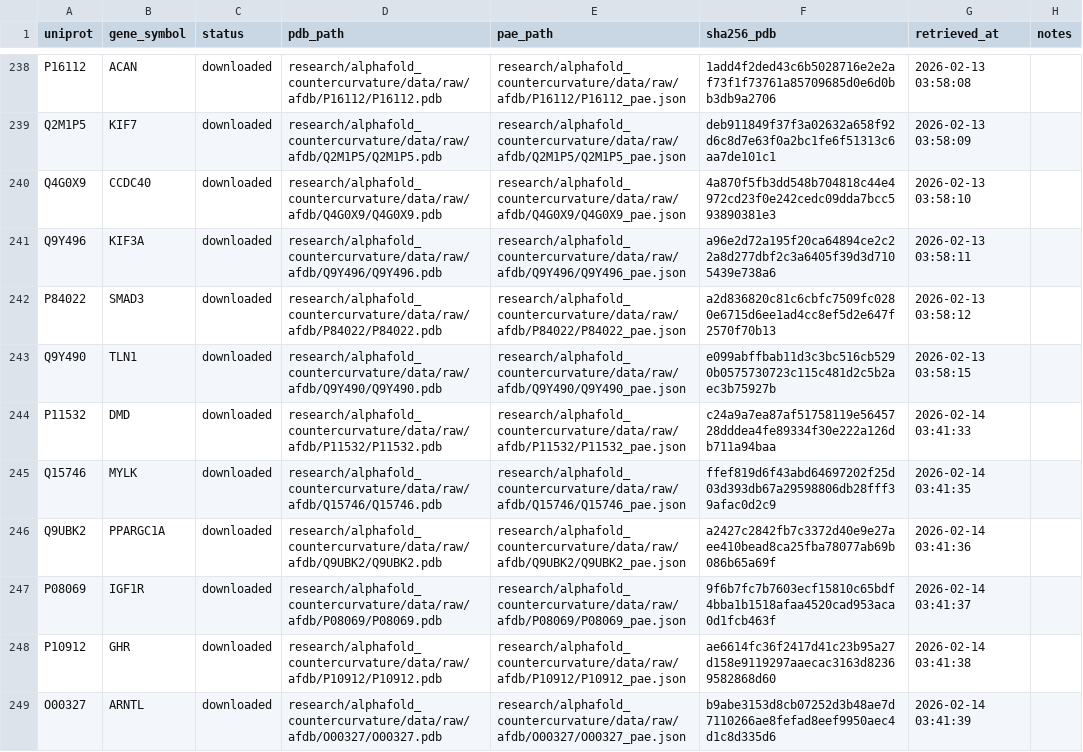
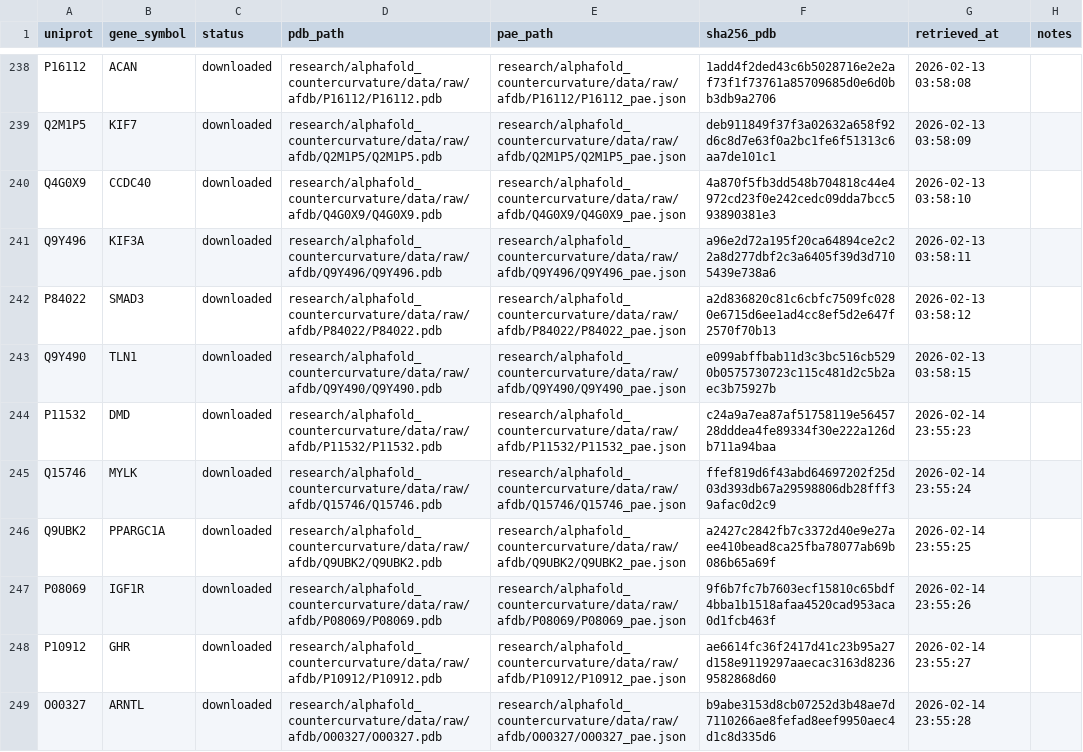
Before and after one commit to sayuj1989-ops/life, a CSV file: research/alphafold_countercurvature/data/manifest.csv, drawn as a sheet; only a part is shown, gaps mark what is left out.

```diff
--- a/research/alphafold_countercurvature/data/manifest.csv
+++ b/research/alphafold_countercurvature/data/manifest.csv
@@ -243,7 +243,7 @@ P84022,SMAD3,downloaded,research/alphafold_countercurvature/data/raw/afdb/P84022
 Q9Y490,TLN1,downloaded,research/alphafold_countercurvature/data/raw/afdb/Q9Y490/Q9Y490.pdb,research/alphafold_countercurvature/data/raw/afdb/Q9Y490/Q9Y490_pae.json,e099abffbab11d3c3bc516cb5290b0575730723c115c481d2c5b2aec3b75927b,2026-02-13 03:58:15,
-P11532,DMD,downloaded,research/alphafold_countercurvature/data/raw/afdb/P11532/P11532.pdb,research/alphafold_countercurvature/data/raw/afdb/P11532/P11532_pae.json,c24a9a7ea87af51758119e5645728dddea4fe89334f30e222a126db711a94baa,2026-02-14 03:41:33,
-Q15746,MYLK,downloaded,research/alphafold_countercurvature/data/raw/afdb/Q15746/Q15746.pdb,research/alphafold_countercurvature/data/raw/afdb/Q15746/Q15746_pae.json,ffef819d6f43abd64697202f25d03d393db67a29598806db28fff39afac0d2c9,2026-02-14 03:41:35,
-Q9UBK2,PPARGC1A,downloaded,research/alphafold_countercurvature/data/raw/afdb/Q9UBK2/Q9UBK2.pdb,research/alphafold_countercurvature/data/raw/afdb/Q9UBK2/Q9UBK2_pae.json,a2427c2842fb7c3372d40e9e27aee410bead8ca25fba78077ab69b086b65a69f,2026-02-14 03:41:36,
-P08069,IGF1R,downloaded,research/alphafold_countercurvature/data/raw/afdb/P08069/P08069.pdb,research/alphafold_countercurvature/data/raw/afdb/P08069/P08069_pae.json,9f6b7fc7b7603ecf15810c65bdf4bba1b1518afaa4520cad953aca0d1fcb463f,2026-02-14 03:41:37,
-P10912,GHR,downloaded,research/alphafold_countercurvature/data/raw/afdb/P10912/P10912.pdb,research/alphafold_countercurvature/data/raw/afdb/P10912/P10912_pae.json,ae6614fc36f2417d41c23b95a27d158e9119297aaecac3163d82369582868d60,2026-02-14 03:41:38,
-O00327,ARNTL,downloaded,research/alphafold_countercurvature/data/raw/afdb/O00327/O00327.pdb,research/alphafold_countercurvature/data/raw/afdb/O00327/O00327_pae.json,b9abe3153d8cb07252d3b48ae7d7110266ae8fefad8eef9950aec4d1c8d335d6,2026-02-14 03:41:39,
+P11532,DMD,downloaded,research/alphafold_countercurvature/data/raw/afdb/P11532/P11532.pdb,research/alphafold_countercurvature/data/raw/afdb/P11532/P11532_pae.json,c24a9a7ea87af51758119e5645728dddea4fe89334f30e222a126db711a94baa,2026-02-14 23:55:23,
+Q15746,MYLK,downloaded,research/alphafold_countercurvature/data/raw/afdb/Q15746/Q15746.pdb,research/alphafold_countercurvature/data/raw/afdb/Q15746/Q15746_pae.json,ffef819d6f43abd64697202f25d03d393db67a29598806db28fff39afac0d2c9,2026-02-14 23:55:24,
+Q9UBK2,PPARGC1A,downloaded,research/alphafold_countercurvature/data/raw/afdb/Q9UBK2/Q9UBK2.pdb,research/alphafold_countercurvature/data/raw/afdb/Q9UBK2/Q9UBK2_pae.json,a2427c2842fb7c3372d40e9e27aee410bead8ca25fba78077ab69b086b65a69f,2026-02-14 23:55:25,
+P08069,IGF1R,downloaded,research/alphafold_countercurvature/data/raw/afdb/P08069/P08069.pdb,research/alphafold_countercurvature/data/raw/afdb/P08069/P08069_pae.json,9f6b7fc7b7603ecf15810c65bdf4bba1b1518afaa4520cad953aca0d1fcb463f,2026-02-14 23:55:26,
+P10912,GHR,downloaded,research/alphafold_countercurvature/data/raw/afdb/P10912/P10912.pdb,research/alphafold_countercurvature/data/raw/afdb/P10912/P10912_pae.json,ae6614fc36f2417d41c23b95a27d158e9119297aaecac3163d82369582868d60,2026-02-14 23:55:27,
+O00327,ARNTL,downloaded,research/alphafold_countercurvature/data/raw/afdb/O00327/O00327.pdb,research/alphafold_countercurvature/data/raw/afdb/O00327/O00327_pae.json,b9abe3153d8cb07252d3b48ae7d7110266ae8fefad8eef9950aec4d1c8d335d6,2026-02-14 23:55:28,
```
Also changed, not shown: 2 other files.
